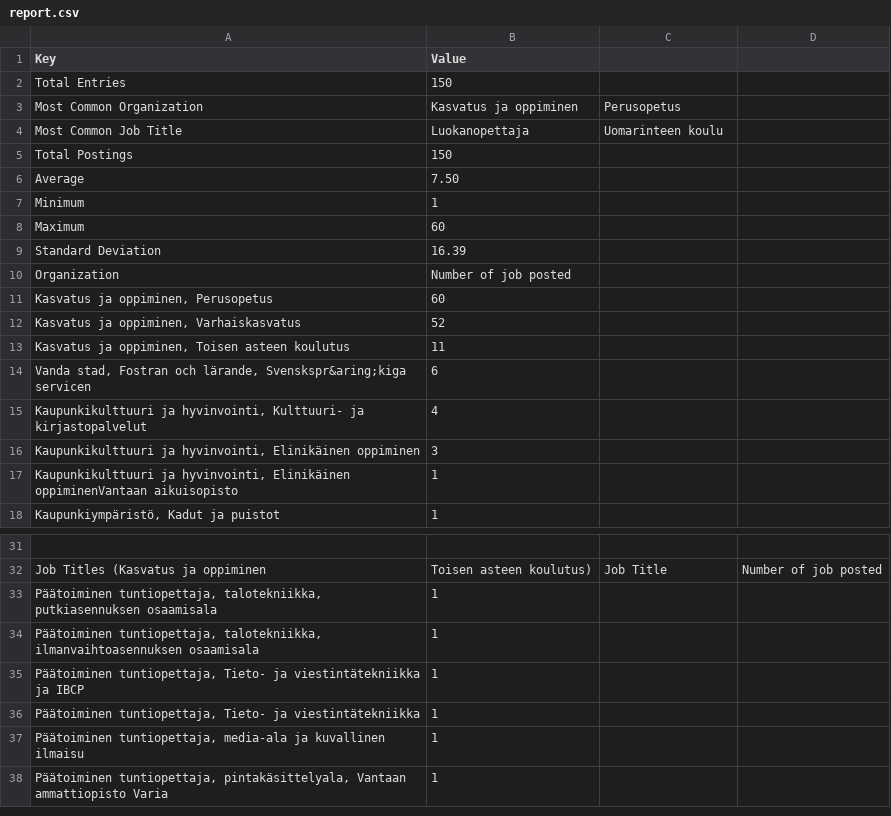
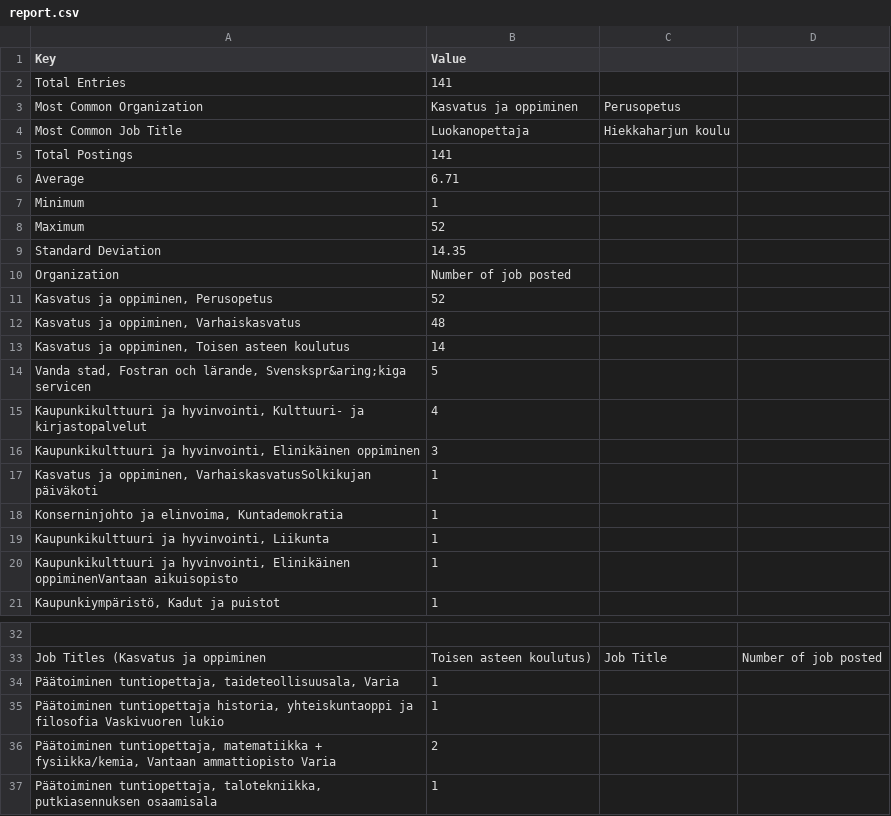
Before and after one commit to Fundamentals-of-Programming-course/Software_project, a CSV file: project/src/report.csv, drawn as a sheet; only a part is shown, gaps mark what is left out; the shorter side is filled out with more unchanged rows; the diff covers the shown part only.

```diff
--- a/project/src/report.csv
+++ b/project/src/report.csv
@@ -1,17 +1,20 @@
 Key,Value
-Total Entries,150
+Total Entries,141
 Most Common Organization,Kasvatus ja oppiminen, Perusopetus
-Most Common Job Title,Luokanopettaja, Uomarinteen koulu
-Total Postings,150
-Average,7.50
+Most Common Job Title,Luokanopettaja, Hiekkaharjun koulu
+Total Postings,141
+Average,6.71
 Minimum,1
-Maximum,60
-Standard Deviation,16.39
+Maximum,52
+Standard Deviation,14.35
 Organization,Number of job posted
-"Kasvatus ja oppiminen, Perusopetus",60
-"Kasvatus ja oppiminen, Varhaiskasvatus",52
-"Kasvatus ja oppiminen, Toisen asteen koulutus",11
-"Vanda stad, Fostran och lärande, Svenskspr&aring;kiga servicen",6
+"Kasvatus ja oppiminen, Perusopetus",52
+"Kasvatus ja oppiminen, Varhaiskasvatus",48
+"Kasvatus ja oppiminen, Toisen asteen koulutus",14
+"Vanda stad, Fostran och lärande, Svenskspr&aring;kiga servicen",5
 "Kaupunkikulttuuri ja hyvinvointi, Kulttuuri- ja kirjastopalvelut",4
 "Kaupunkikulttuuri ja hyvinvointi, Elinikäinen oppiminen",3
+"Kasvatus ja oppiminen, VarhaiskasvatusSolkikujan päiväkoti",1
+"Konserninjohto ja elinvoima, Kuntademokratia",1
+"Kaupunkikulttuuri ja hyvinvointi, Liikunta",1
 "Kaupunkikulttuuri ja hyvinvointi, Elinikäinen oppiminenVantaan aikuisopisto",1
@@ -32,2 +33,5 @@ Organization,Number of job posted
 Job Titles (Kasvatus ja oppiminen, Toisen asteen koulutus),Job Title,Number of job posted
+"Päätoiminen tuntiopettaja, taideteollisuusala, Varia",1
+"Päätoiminen tuntiopettaja historia, yhteiskuntaoppi  ja filosofia Vaskivuoren lukio",1
+"Päätoiminen tuntiopettaja, matematiikka + fysiikka/kemia, Vantaan ammattiopisto Varia",2
 "Päätoiminen tuntiopettaja, talotekniikka, putkiasennuksen osaamisala",1
```
Also changed, not shown: 2 removed rows elsewhere in this file, 5 other files.
